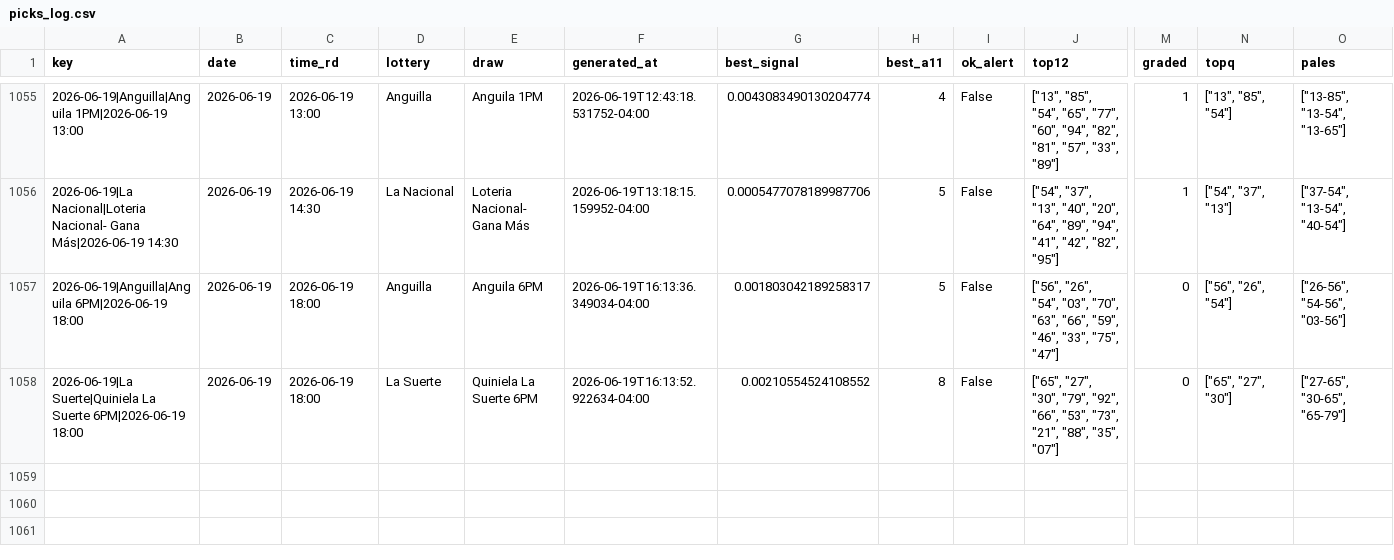
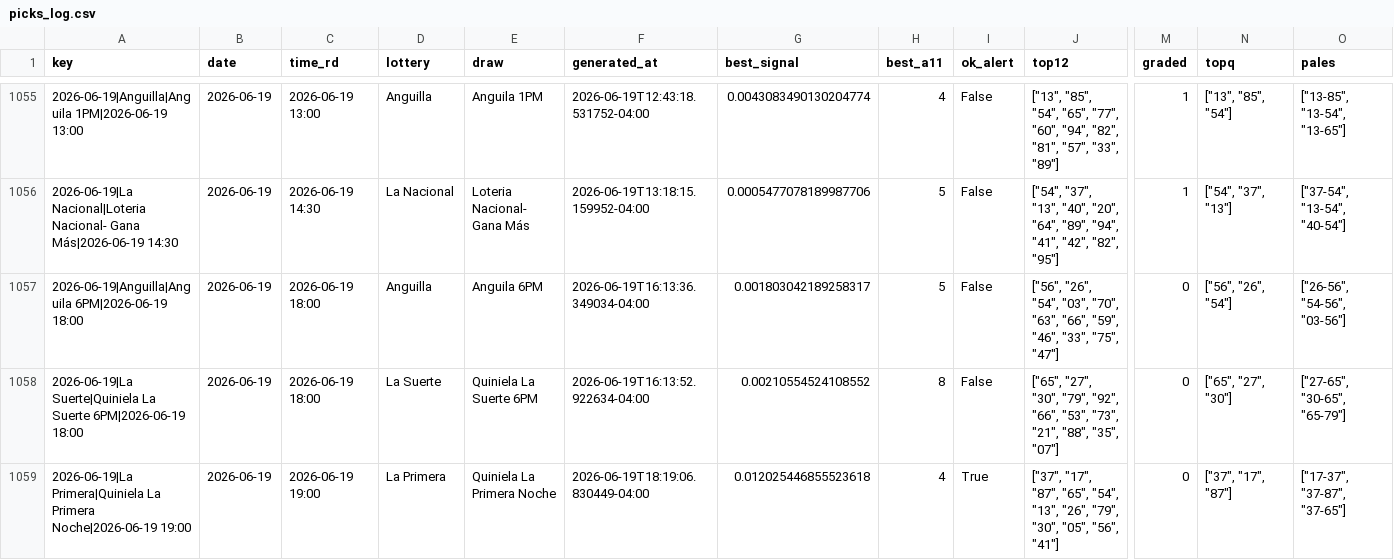
Before and after one commit to carbosota1/UPDATELOTMIX, a CSV file: data/picks_log.csv, drawn as a sheet; only a part is shown, gaps mark what is left out; rows hold the shown columns only; the diff names each change by its address in the sheet, - before the commit and + after, or states it on an @@ line.

```diff
--- a/data/picks_log.csv
+++ b/data/picks_log.csv
+row 1059: 2026-06-19|La Primera|Quiniela La Primera Noche|2026-06-19 19:00 | 2026-06-19 | 2026-06-19 19:00 | La Primera | Quiniela La Primera Noche | 2026-06-19T18:19:06.830449-04:00 | 0.012025446855523618 | 4 | True | ["37", "17", "87", "65", "54", "13", "26", "79", "30", "05", "56", "41"] | 0 | ["37", "17", "87"] | ["17-37", "37-87", "37-65"]
```
Also changed, not shown: 3 other files.
